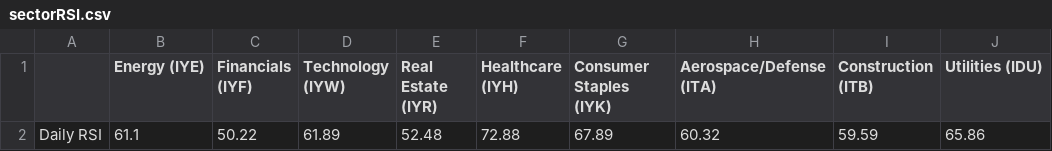
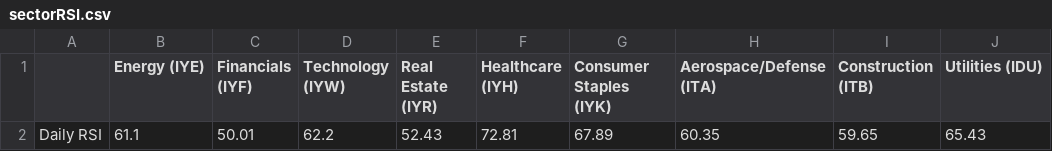
Before and after one commit to swpowell/streamlit-options, a CSV file: data/sectorRSI.csv, drawn as a sheet; only a part is shown; the diff names each change by its address in the sheet, - before the commit and + after, or states it on an @@ line.

Commit message:
RSI update

```diff
--- a/data/sectorRSI.csv
+++ b/data/sectorRSI.csv
-C2 (Financials (IYF)): 50.22
+C2 (Financials (IYF)): 50.01
-D2 (Technology (IYW)): 61.89
+D2 (Technology (IYW)): 62.2
-E2 (Real Estate (IYR)): 52.48
+E2 (Real Estate (IYR)): 52.43
-F2 (Healthcare (IYH)): 72.88
+F2 (Healthcare (IYH)): 72.81
-H2 (Aerospace/Defense (ITA)): 60.32
+H2 (Aerospace/Defense (ITA)): 60.35
-I2 (Construction (ITB)): 59.59
+I2 (Construction (ITB)): 59.65
-J2 (Utilities (IDU)): 65.86
+J2 (Utilities (IDU)): 65.43
```
